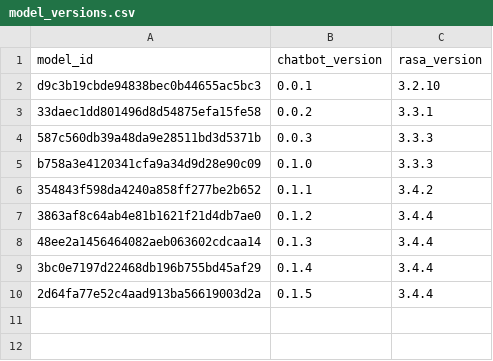
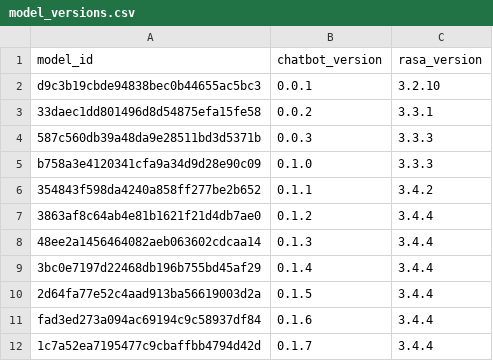
Before and after one commit to climate-change-bot/analytics, a CSV file: model_versions.csv, drawn as a sheet; the diff names each change by its address in the sheet, - before the commit and + after, or states it on an @@ line.

Commit message:
added model version 0.1.6 and 0.1.7

```diff
--- a/model_versions.csv
+++ b/model_versions.csv
+row 11: fad3ed273a094ac69194c9c58937df84 | 0.1.6 | 3.4.4
+row 12: 1c7a52ea7195477c9cbaffbb4794d42d | 0.1.7 | 3.4.4
```
